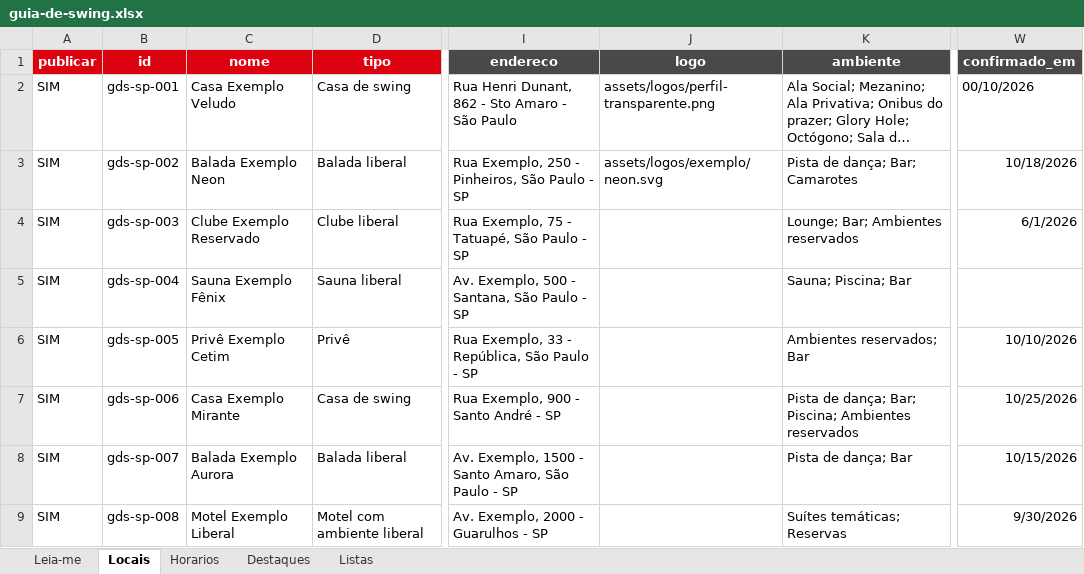
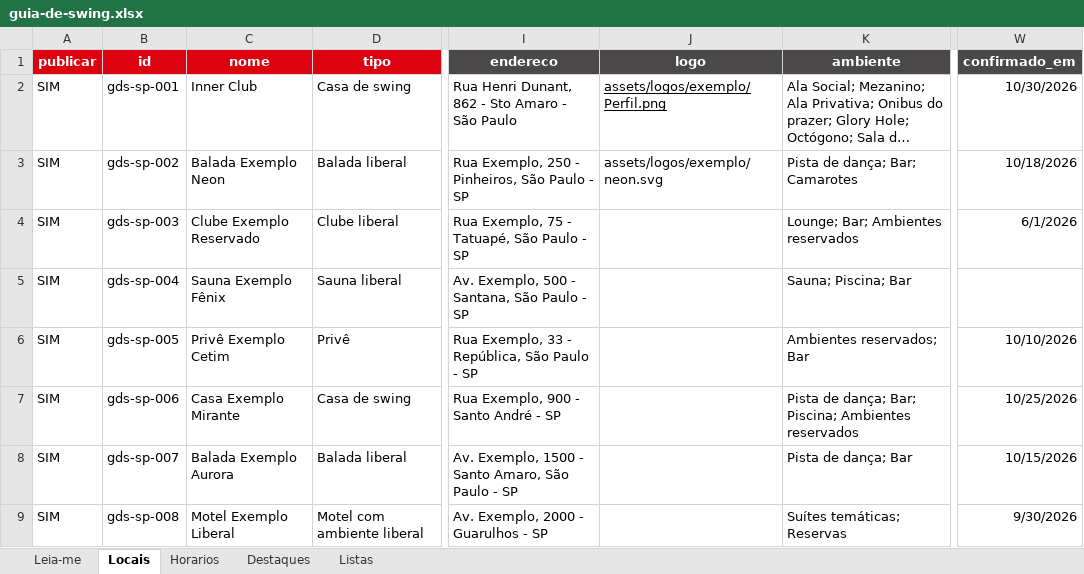
Before and after one commit to fabiosilgra/guiadeswing, an Excel workbook: dados/guia-de-swing.xlsx, sheet Locais, drawn as a sheet; only a part is shown, gaps mark what is left out; long unchanged cells end in …; values as stored, in another font and other column widths than the file's, no borders; conditional formats not drawn; the diff names each change by its address in the sheet, - before the commit and + after, or states it on an @@ line.

```diff
--- a/dados/guia-de-swing.xlsx (sheet Locais)
+++ b/dados/guia-de-swing.xlsx (sheet Locais)
-C2 (nome): Casa Exemplo Veludo
+C2 (nome): Inner Club
-J2 (logo): assets/logos/perfil-transparente.png
+J2 (logo): assets/logos/exemplo/Perfil.png
-J2 underline: off
+J2 underline: on
-W2 (confirmado_em): 00/10/2026
+W2 (confirmado_em): 10/30/2026
```
Also changed, not shown: sheet Horarios.
